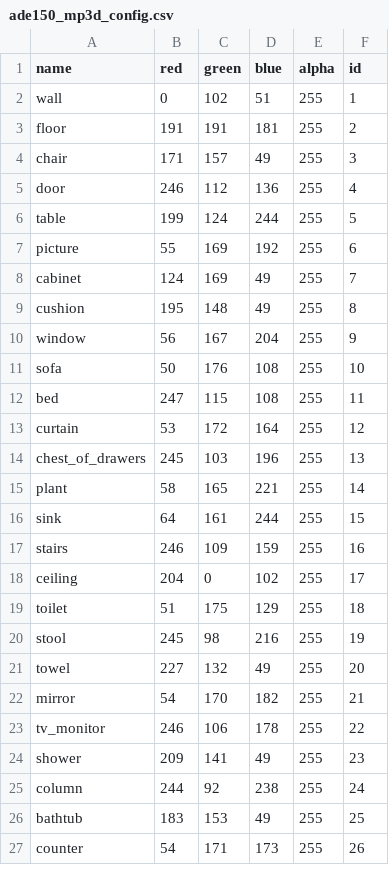
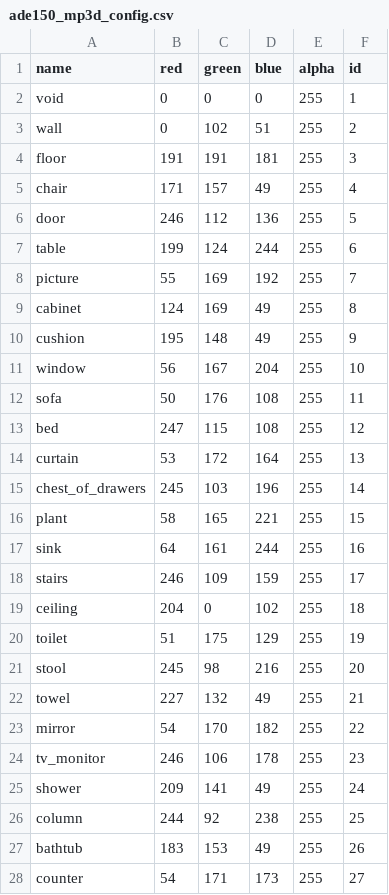
Before and after one commit to MIT-SPARK/semantic_inference, a CSV file: config/colors/ade150_mp3d_config.csv, drawn as a sheet; only a part is shown; the diff covers the shown part only.

Commit message:
add void label to mpcat40 label groupings

```diff
--- a/config/colors/ade150_mp3d_config.csv
+++ b/config/colors/ade150_mp3d_config.csv
@@ -1,27 +1,28 @@
 name,red,green,blue,alpha,id
-wall,0,102,51,255,1
-floor,191,191,181,255,2
-chair,171,157,49,255,3
-door,246,112,136,255,4
-table,199,124,244,255,5
-picture,55,169,192,255,6
-cabinet,124,169,49,255,7
-cushion,195,148,49,255,8
-window,56,167,204,255,9
-sofa,50,176,108,255,10
-bed,247,115,108,255,11
-curtain,53,172,164,255,12
-chest_of_drawers,245,103,196,255,13
-plant,58,165,221,255,14
-sink,64,161,244,255,15
-stairs,246,109,159,255,16
-ceiling,204,0,102,255,17
-toilet,51,175,129,255,18
-stool,245,98,216,255,19
-towel,227,132,49,255,20
-mirror,54,170,182,255,21
-tv_monitor,246,106,178,255,22
-shower,209,141,49,255,23
-column,244,92,238,255,24
-bathtub,183,153,49,255,25
-counter,54,171,173,255,26
+void,0,0,0,255,1
+wall,0,102,51,255,2
+floor,191,191,181,255,3
+chair,171,157,49,255,4
+door,246,112,136,255,5
+table,199,124,244,255,6
+picture,55,169,192,255,7
+cabinet,124,169,49,255,8
+cushion,195,148,49,255,9
+window,56,167,204,255,10
+sofa,50,176,108,255,11
+bed,247,115,108,255,12
+curtain,53,172,164,255,13
+chest_of_drawers,245,103,196,255,14
+plant,58,165,221,255,15
+sink,64,161,244,255,16
+stairs,246,109,159,255,17
+ceiling,204,0,102,255,18
+toilet,51,175,129,255,19
+stool,245,98,216,255,20
+towel,227,132,49,255,21
+mirror,54,170,182,255,22
+tv_monitor,246,106,178,255,23
+shower,209,141,49,255,24
+column,244,92,238,255,25
+bathtub,183,153,49,255,26
+counter,54,171,173,255,27
```
Also changed, not shown: 12 edited cells elsewhere in this file, 2 other files.
